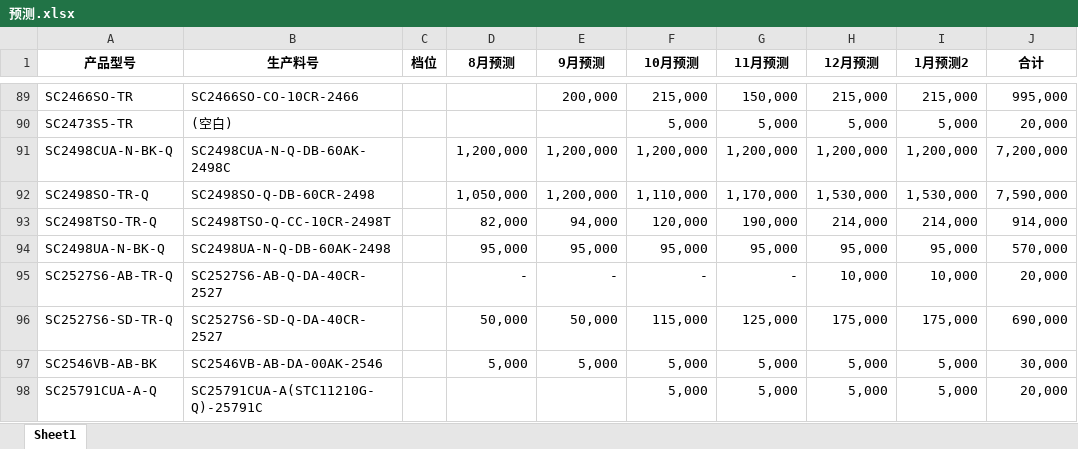
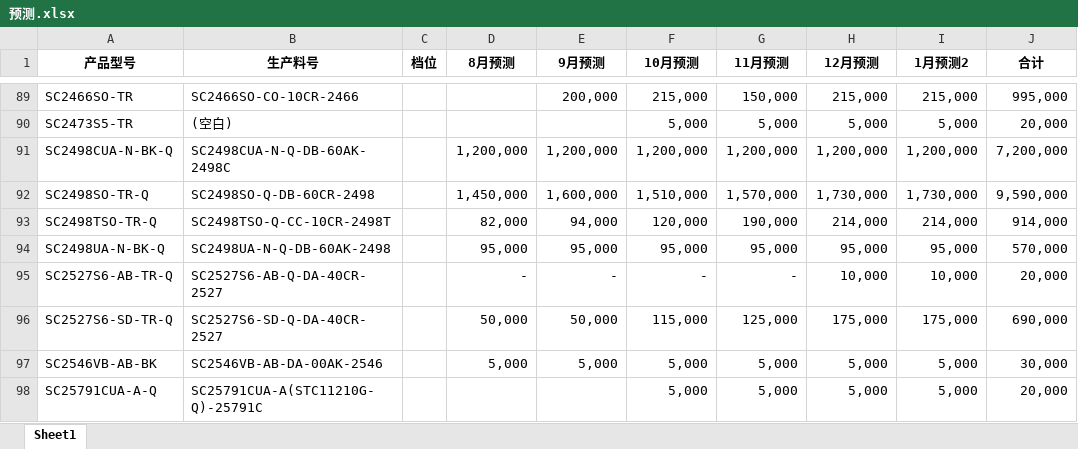
Before and after one commit to TTTriste06/operation_planning-, an Excel workbook: 预测.xlsx, sheet Sheet1, drawn as a sheet; only a part is shown, gaps mark what is left out; values as stored, in another font and other column widths than the file's, no borders; the diff names each change by its address in the sheet, - before the commit and + after, or states it on an @@ line.

Commit message:
upload 预测.xlsx

```diff
--- a/预测.xlsx (sheet Sheet1)
+++ b/预测.xlsx (sheet Sheet1)
-D92 (8月预测): 1,050,000
+D92 (8月预测): 1,450,000
-E92 (9月预测): 1,200,000
+E92 (9月预测): 1,600,000
-F92 (10月预测): 1,110,000
+F92 (10月预测): 1,510,000
-G92 (11月预测): 1,170,000
+G92 (11月预测): 1,570,000
-H92 (12月预测): 1,530,000
+H92 (12月预测): 1,730,000
-I92 (1月预测2): 1,530,000
+I92 (1月预测2): 1,730,000
-J92 (合计): 7,590,000
+J92 (合计): 9,590,000
```
